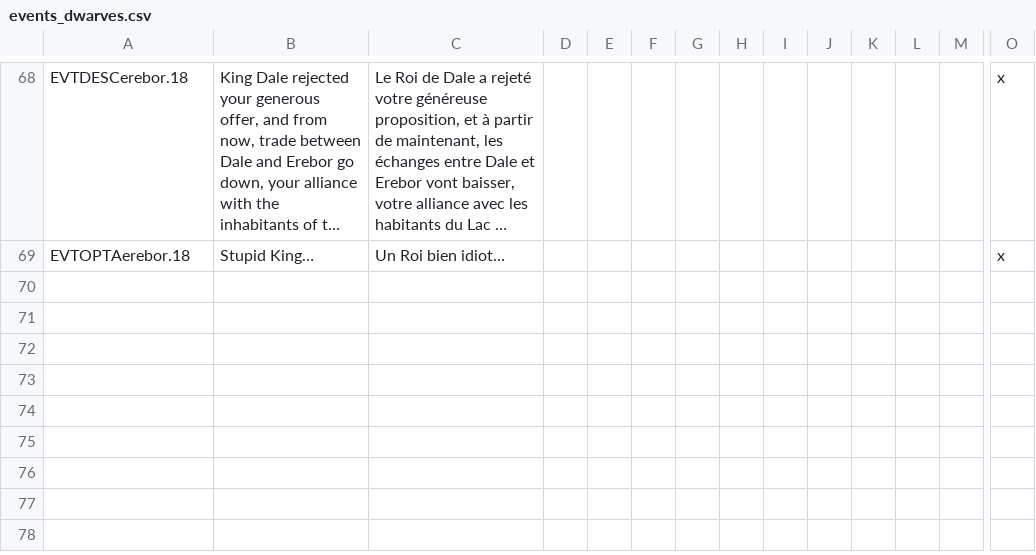
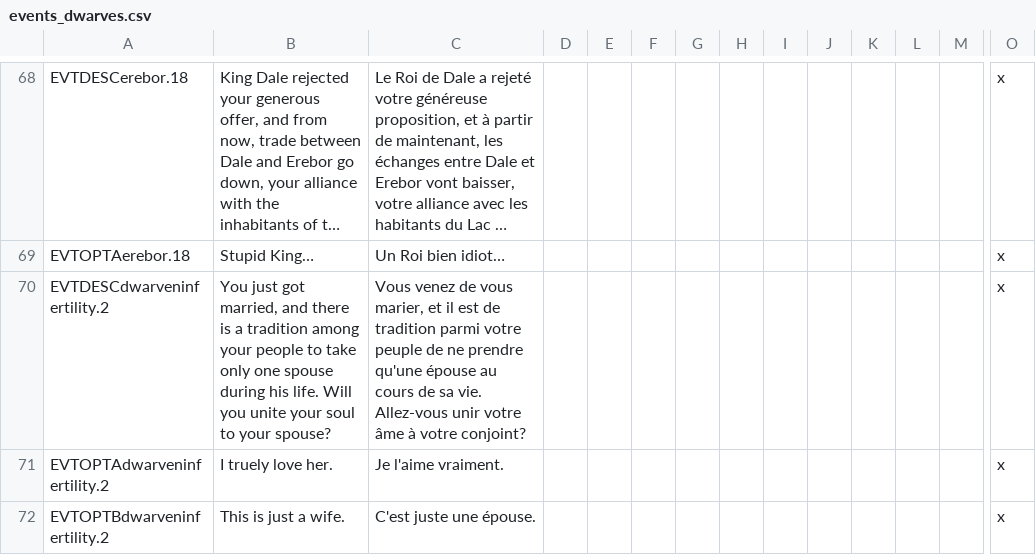
Before and after one commit to Rigmored/MEPCK2, a CSV file: MiddleEarthProject Beta/localisation/events_dwarves.csv, drawn as a sheet; only a part is shown, gaps mark what is left out; long unchanged cells end in …; rows hold the shown columns only; the diff names each change by its address in the sheet, - before the commit and + after, or states it on an @@ line.

Commit message:
Little Fixes for the "Married Forever" trait.
- Added "marriedforever" trait
- Fixed the localisation for dwarven_infertility2 event

```diff
--- a/MiddleEarthProject Beta/localisation/events_dwarves.csv
+++ b/MiddleEarthProject Beta/localisation/events_dwarves.csv
+row 70: EVTDESCdwarveninfertility.2 | You just got married, and there is a tradition among your people to take only one spouse during his life. Will you unite your soul to your spouse? | Vous venez de vous marier, et il est de tradition parmi votre peuple de ne prendre qu'une épouse au cours de sa vie. Allez-vous unir votre âme à votre conjoint? |  |  |  |  |  |  |  |  |  |  | x
+row 71: EVTOPTAdwarveninfertility.2 | I truely love her. | Je l'aime vraiment. |  |  |  |  |  |  |  |  |  |  | x
+row 72: EVTOPTBdwarveninfertility.2 | This is just a wife. | C'est juste une épouse. |  |  |  |  |  |  |  |  |  |  | x
```
Also changed, not shown: 5 other files.
